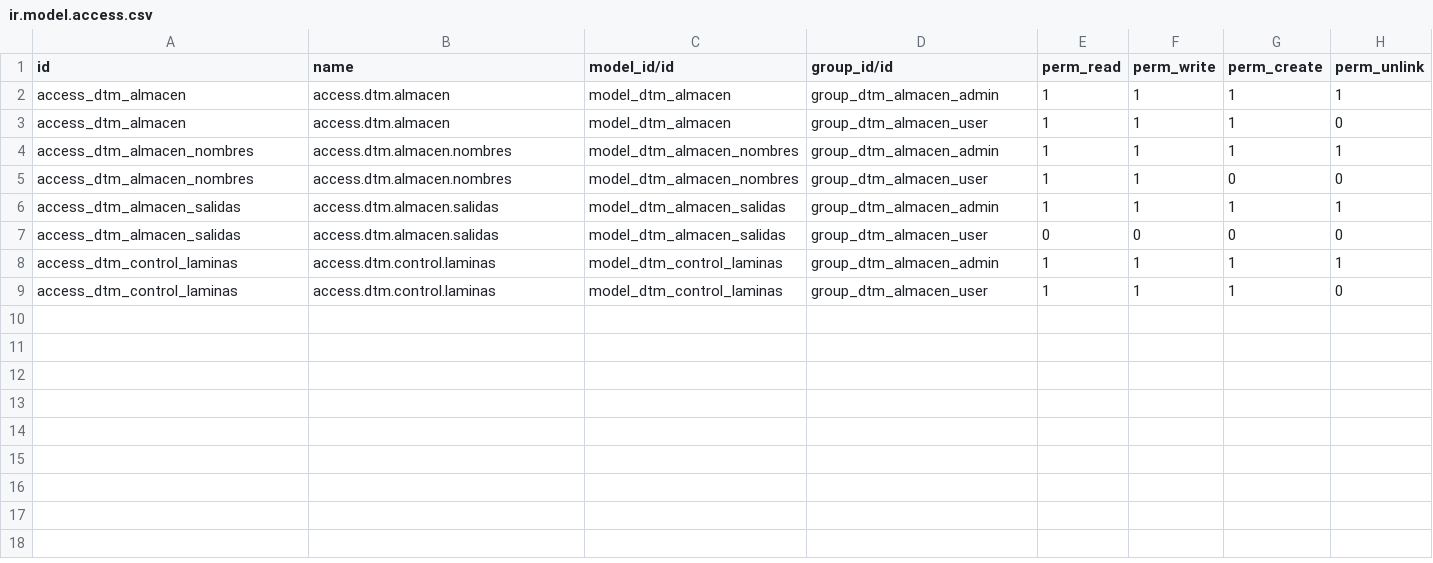
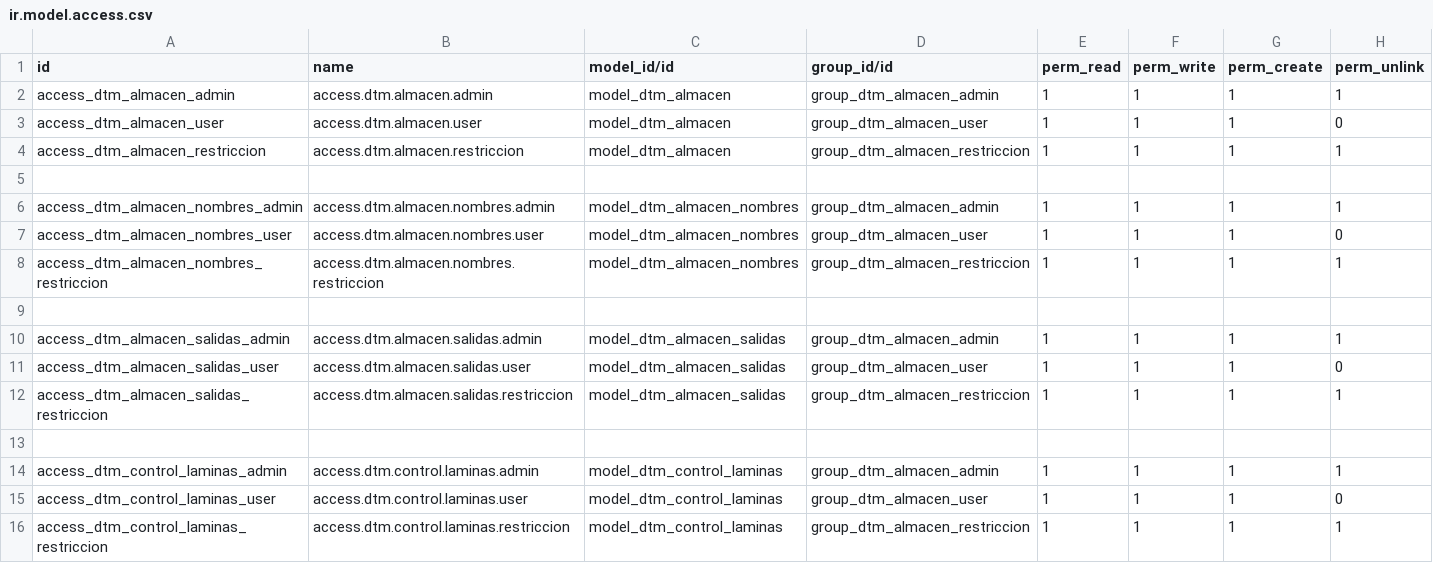
Before and after one commit to rafaguzmang/dtm_almacen, a CSV file: security/ir.model.access.csv, drawn as a sheet.

```diff
--- a/security/ir.model.access.csv
+++ b/security/ir.model.access.csv
@@ -1,9 +1,16 @@
 id,name,model_id/id,group_id/id,perm_read,perm_write,perm_create,perm_unlink
-access_dtm_almacen,access.dtm.almacen,model_dtm_almacen,group_dtm_almacen_admin,1,1,1,1
-access_dtm_almacen,access.dtm.almacen,model_dtm_almacen,group_dtm_almacen_user,1,1,1,0
-access_dtm_almacen_nombres,access.dtm.almacen.nombres,model_dtm_almacen_nombres,group_dtm_almacen_admin,1,1,1,1
-access_dtm_almacen_nombres,access.dtm.almacen.nombres,model_dtm_almacen_nombres,group_dtm_almacen_user,1,1,0,0
-access_dtm_almacen_salidas,access.dtm.almacen.salidas,model_dtm_almacen_salidas,group_dtm_almacen_admin,1,1,1,1
-access_dtm_almacen_salidas,access.dtm.almacen.salidas,model_dtm_almacen_salidas,group_dtm_almacen_user,0,0,0,0
-access_dtm_control_laminas,access.dtm.control.laminas,model_dtm_control_laminas,group_dtm_almacen_admin,1,1,1,1
-access_dtm_control_laminas,access.dtm.control.laminas,model_dtm_control_laminas,group_dtm_almacen_user,1,1,1,0
+access_dtm_almacen_admin,access.dtm.almacen.admin,model_dtm_almacen,group_dtm_almacen_admin,1,1,1,1
+access_dtm_almacen_user,access.dtm.almacen.user,model_dtm_almacen,group_dtm_almacen_user,1,1,1,0
+access_dtm_almacen_restriccion,access.dtm.almacen.restriccion,model_dtm_almacen,group_dtm_almacen_restriccion,1,1,1,1
+
+access_dtm_almacen_nombres_admin,access.dtm.almacen.nombres.admin,model_dtm_almacen_nombres,group_dtm_almacen_admin,1,1,1,1
+access_dtm_almacen_nombres_user,access.dtm.almacen.nombres.user,model_dtm_almacen_nombres,group_dtm_almacen_user,1,1,1,0
+access_dtm_almacen_nombres_restriccion,access.dtm.almacen.nombres.restriccion,model_dtm_almacen_nombres,group_dtm_almacen_restriccion,1,1,1,1
+
+access_dtm_almacen_salidas_admin,access.dtm.almacen.salidas.admin,model_dtm_almacen_salidas,group_dtm_almacen_admin,1,1,1,1
+access_dtm_almacen_salidas_user,access.dtm.almacen.salidas.user,model_dtm_almacen_salidas,group_dtm_almacen_user,1,1,1,0
+access_dtm_almacen_salidas_restriccion,access.dtm.almacen.salidas.restriccion,model_dtm_almacen_salidas,group_dtm_almacen_restriccion,1,1,1,1
+
+access_dtm_control_laminas_admin,access.dtm.control.laminas.admin,model_dtm_control_laminas,group_dtm_almacen_admin,1,1,1,1
+access_dtm_control_laminas_user,access.dtm.control.laminas.user,model_dtm_control_laminas,group_dtm_almacen_user,1,1,1,0
+access_dtm_control_laminas_restriccion,access.dtm.control.laminas.restriccion,model_dtm_control_laminas,group_dtm_almacen_restriccion,1,1,1,1
```
Also changed, not shown: 5 other files.
